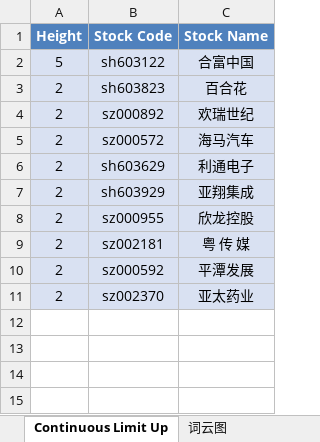
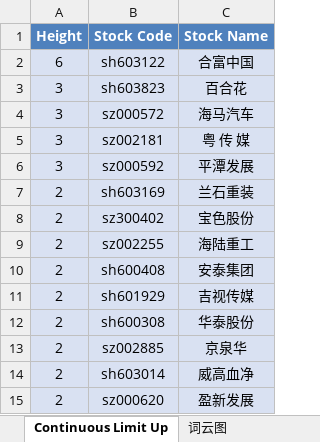
Before and after one commit to mengkai666/tag_wordcloud, an Excel workbook: stock_data1.xlsx, sheet Continuous Limit Up, drawn as a sheet; values as stored, in another font and other column widths than the file's, no borders; removed rows and columns are numbered as before the commit, all else as after; the diff names each change by its address in the sheet, - before the commit and + after, or states it on an @@ line.

```diff
--- a/stock_data1.xlsx (sheet Continuous Limit Up)
+++ b/stock_data1.xlsx (sheet Continuous Limit Up)
-A2 (Height): 5
+A2 (Height): 6
-A3 (Height): 2
+A3 (Height): 3
-row 4: 2 | sz000892 | 欢瑞世纪
-A4 (Height): 2
+A4 (Height): 3
-row 6: 2 | sh603629 | 利通电子
-row 7: 2 | sh603929 | 亚翔集成
-row 8: 2 | sz000955 | 欣龙控股
-A5:A6 (Height): 2
+A5:A6 (Height): 3
+row 7: 2 | sh603169 | 兰石重装
-B8 (Stock Code): sz002370
+B8 (Stock Code): sz300402
-C8 (Stock Name): 亚太药业
+C8 (Stock Name): 宝色股份
+row 9: 2 | sz002255 | 海陆重工
+row 10: 2 | sh600408 | 安泰集团
+row 11: 2 | sh601929 | 吉视传媒
+row 12: 2 | sh600308 | 华泰股份
+row 13: 2 | sz002885 | 京泉华
+row 14: 2 | sh603014 | 威高血净
+row 15: 2 | sz000620 | 盈新发展
```
Also changed, not shown: sheet Plate Stock Data, charts or pictures, HotStock_Top20.xlsx, 2 other files.
